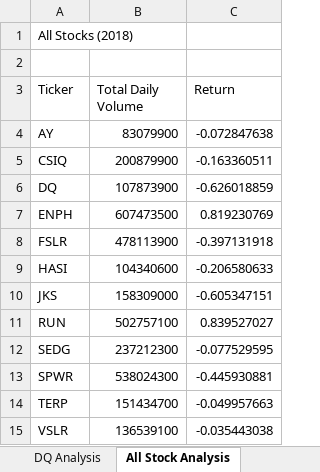
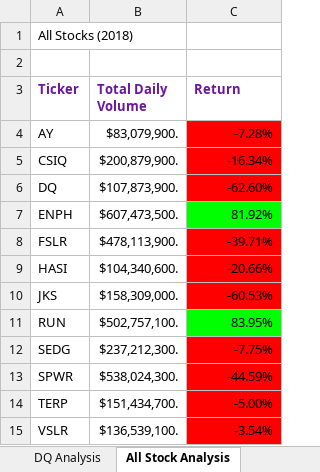
Before and after one commit to SpectralPoet/stock-analysis, an Excel workbook: green_stocks.xlsm, sheet All Stock Analysis, drawn as a sheet; values as stored, in another font and other column widths than the file's, no borders; the diff names each change by its address in the sheet, - before the commit and + after, or states it on an @@ line.

Commit message:
formatted stocks analysis data to make it more readable. added fun checkerboard

```diff
--- a/green_stocks.xlsm (sheet All Stock Analysis)
+++ b/green_stocks.xlsm (sheet All Stock Analysis)
@@ A3:C3 bold: off → on, text colour: black → #6A169F @@
-B4 (Total Daily Volume): 83079900
+B4 (Total Daily Volume): $83,079,900.
-C4 (Return): -0.072847638
+C4 (Return): -7.28%
-C4:C6 fill: none
+C4:C6 fill: #FF0000
-B5 (Total Daily Volume): 200879900
+B5 (Total Daily Volume): $200,879,900.
-C5 (Return): -0.163360511
+C5 (Return): -16.34%
-B6 (Total Daily Volume): 107873900
+B6 (Total Daily Volume): $107,873,900.
-C6 (Return): -0.626018859
+C6 (Return): -62.60%
-B7 (Total Daily Volume): 607473500
+B7 (Total Daily Volume): $607,473,500.
-C7 (Return): 0.819230769
+C7 (Return): 81.92%
-C7 fill: none
+C7 fill: #00FF00
-B8 (Total Daily Volume): 478113900
+B8 (Total Daily Volume): $478,113,900.
-C8 (Return): -0.397131918
+C8 (Return): -39.71%
-C8:C10 fill: none
+C8:C10 fill: #FF0000
-B9 (Total Daily Volume): 104340600
+B9 (Total Daily Volume): $104,340,600.
-C9 (Return): -0.206580633
+C9 (Return): -20.66%
-B10 (Total Daily Volume): 158309000
+B10 (Total Daily Volume): $158,309,000.
-C10 (Return): -0.605347151
+C10 (Return): -60.53%
-B11 (Total Daily Volume): 502757100
+B11 (Total Daily Volume): $502,757,100.
-C11 (Return): 0.839527027
+C11 (Return): 83.95%
-C11 fill: none
+C11 fill: #00FF00
-B12 (Total Daily Volume): 237212300
+B12 (Total Daily Volume): $237,212,300.
-C12 (Return): -0.077529595
+C12 (Return): -7.75%
-C12:C15 fill: none
+C12:C15 fill: #FF0000
-B13 (Total Daily Volume): 538024300
+B13 (Total Daily Volume): $538,024,300.
-C13 (Return): -0.445930881
+C13 (Return): -44.59%
-B14 (Total Daily Volume): 151434700
+B14 (Total Daily Volume): $151,434,700.
-C14 (Return): -0.049957663
+C14 (Return): -5.00%
-B15 (Total Daily Volume): 136539100
+B15 (Total Daily Volume): $136,539,100.
-C15 (Return): -0.035443038
+C15 (Return): -3.54%
```
